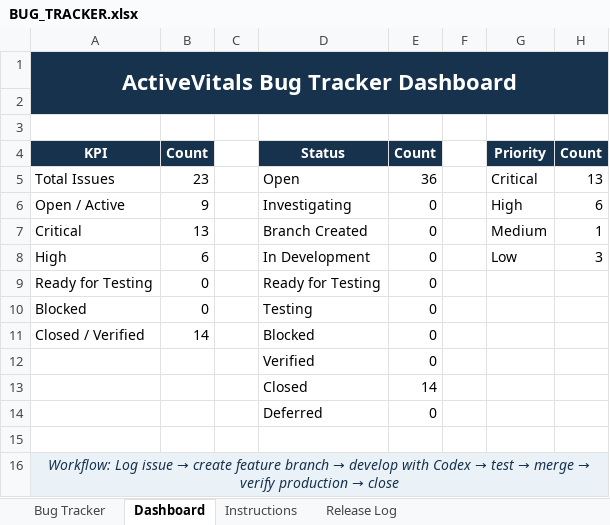
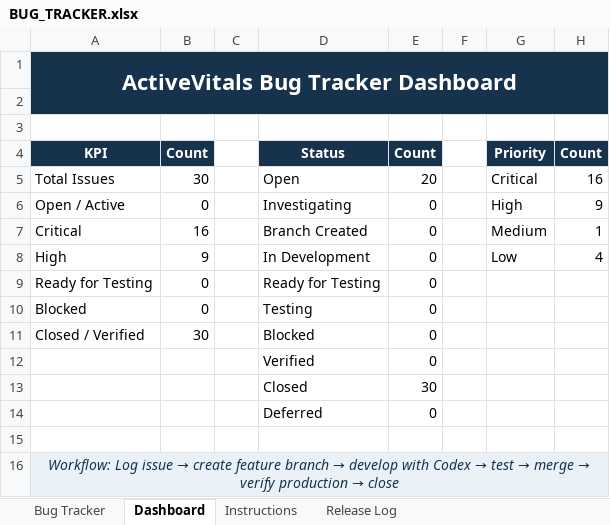
Before and after one commit to khins/DailyVitals, an Excel workbook: docs/BUG_TRACKER.xlsx, sheet Dashboard, drawn as a sheet; values as stored, in another font and other column widths than the file's, no borders; conditional formats not drawn; the diff names each change by its address in the sheet, - before the commit and + after, or states it on an @@ line.

```diff
--- a/docs/BUG_TRACKER.xlsx (sheet Dashboard)
+++ b/docs/BUG_TRACKER.xlsx (sheet Dashboard)
-B5: 23
+B5: 30
-E5: 36
+E5: 20
-H5: 13
+H5: 16
-B6: 9
+B6: 0
-H6: 6
+H6: 9
-B7: 13
+B7: 16
-B8: 6
+B8: 9
-H8: 3
+H8: 4
-B11: 14
+B11: 30
-E13: 14
+E13: 30
```
Also changed, not shown: sheet Bug Tracker, hidden cells, 7 other files.
